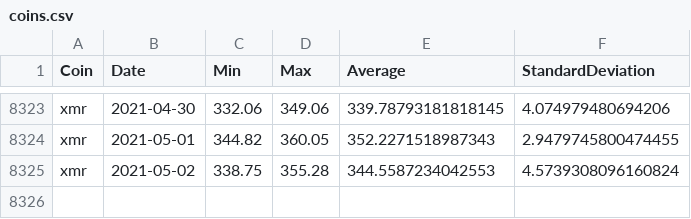
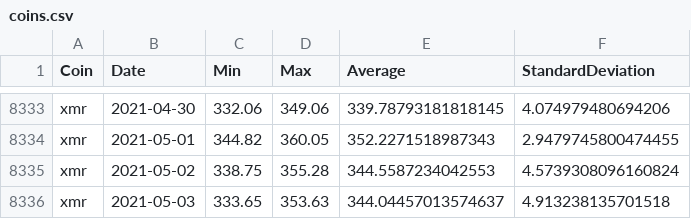
Before and after one commit to milanowicz/COVID-19-Dataset, a CSV file: data/finance/coins.csv, drawn as a sheet; only a part is shown, gaps mark what is left out; the diff covers the shown part only; the diff names each change by its address in the sheet, - before the commit and + after, or states it on an @@ line.

```diff
--- a/data/finance/coins.csv
+++ b/data/finance/coins.csv
+row 8336: xmr | 2021-05-03 | 333.65 | 353.63 | 344.04457013574637 | 4.913238135701518
```
Also changed, not shown: 10 added rows elsewhere in this file.
